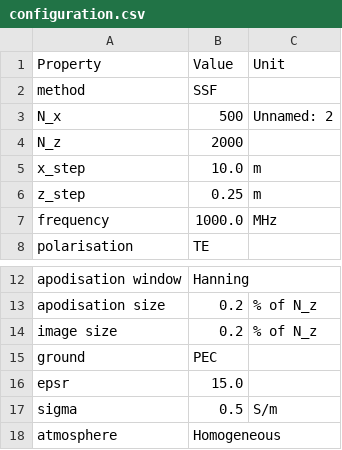
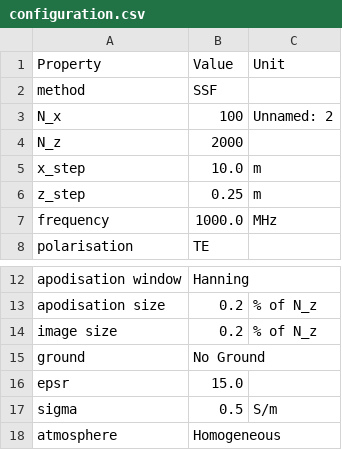
Before and after one commit to remi-douvenot/ssw-2d, a CSV file: propagation/inputs/configuration.csv, drawn as a sheet; only a part is shown, gaps mark what is left out.

```diff
--- a/propagation/inputs/configuration.csv
+++ b/propagation/inputs/configuration.csv
@@ -2,3 +2,3 @@ Property,Value,Unit
 method,SSF,
-N_x,500,Unnamed: 2
+N_x,100,Unnamed: 2
 N_z,2000,
@@ -14,3 +14,3 @@ apodisation size,0.2,% of N_z
 image size,0.2,% of N_z
-ground,PEC,
+ground,No Ground,
 epsr,15.0,
```
Also changed, not shown: propagation/outputs/configuration.csv, 5 other files.
